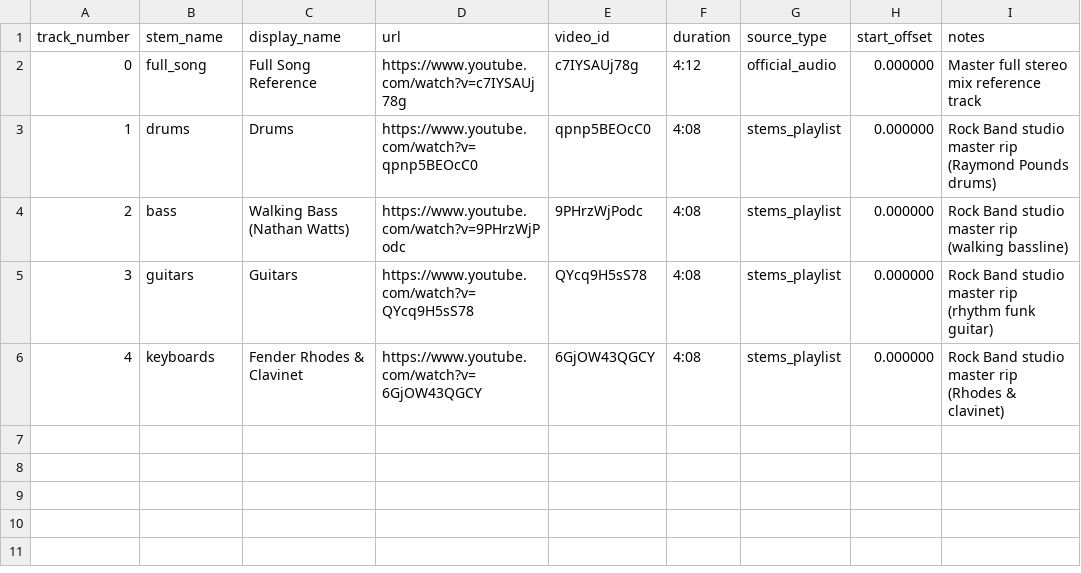
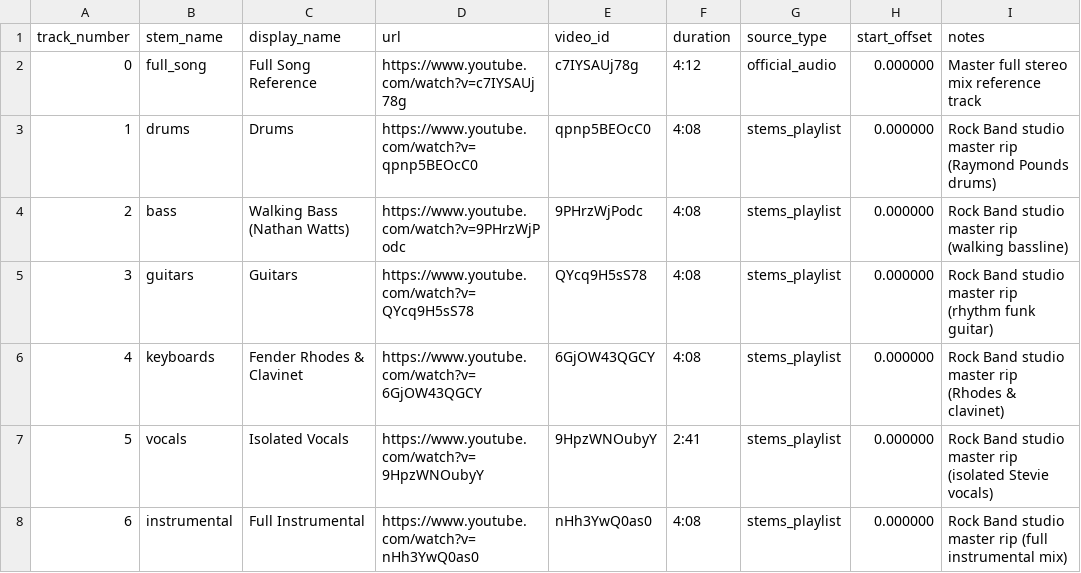
Before and after one commit to harmonic-resonance/groove, a CSV file: tracks/stevie-wonder/songs-in-the-key-of-life/i-wish/tracks.csv, drawn as a sheet; the diff names each change by its address in the sheet, - before the commit and + after, or states it on an @@ line.

Commit message:
feat(stems): add isolated vocals and instrumental backing to I Wish and Sir Duke

```diff
--- a/tracks/stevie-wonder/songs-in-the-key-of-life/i-wish/tracks.csv
+++ b/tracks/stevie-wonder/songs-in-the-key-of-life/i-wish/tracks.csv
+row 7: 5 | vocals | Isolated Vocals | https://www.youtube.com/watch?v=9HpzWNOubyY | 9HpzWNOubyY | 2:41 | stems_playlist | 0.000000 | Rock Band studio master rip (isolated Stevie vocals)
+row 8: 6 | instrumental | Full Instrumental | https://www.youtube.com/watch?v=nHh3YwQ0as0 | nHh3YwQ0as0 | 4:08 | stems_playlist | 0.000000 | Rock Band studio master rip (full instrumental mix)
```
Also changed, not shown: 2 other files.
